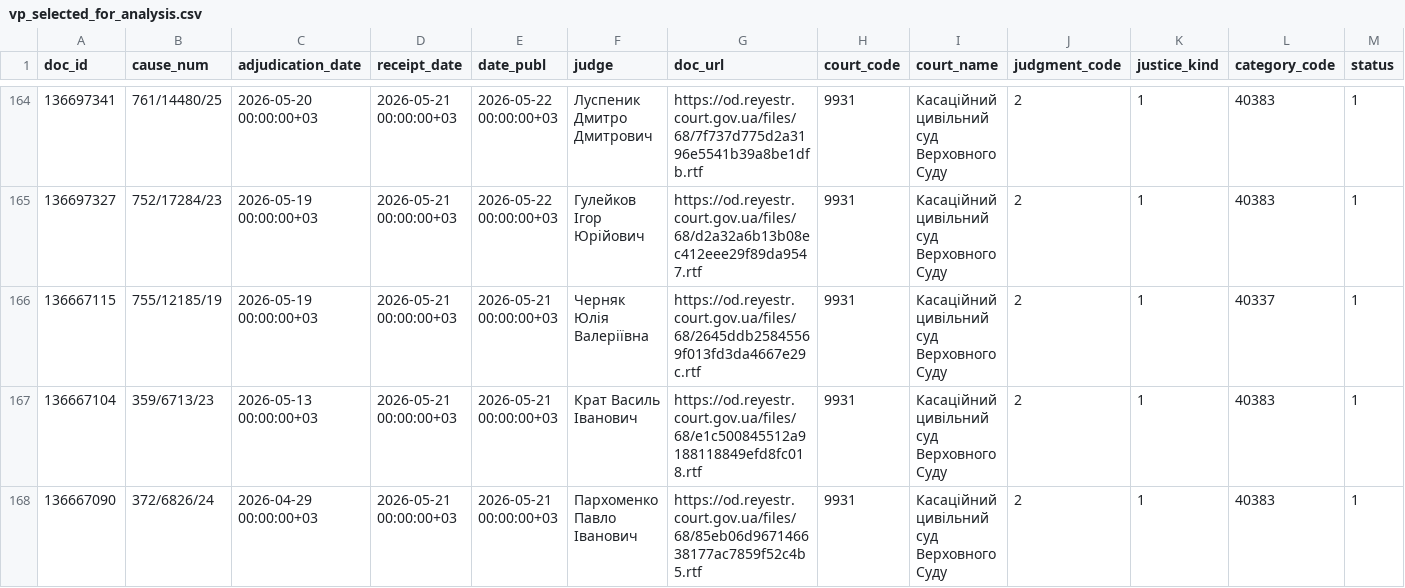
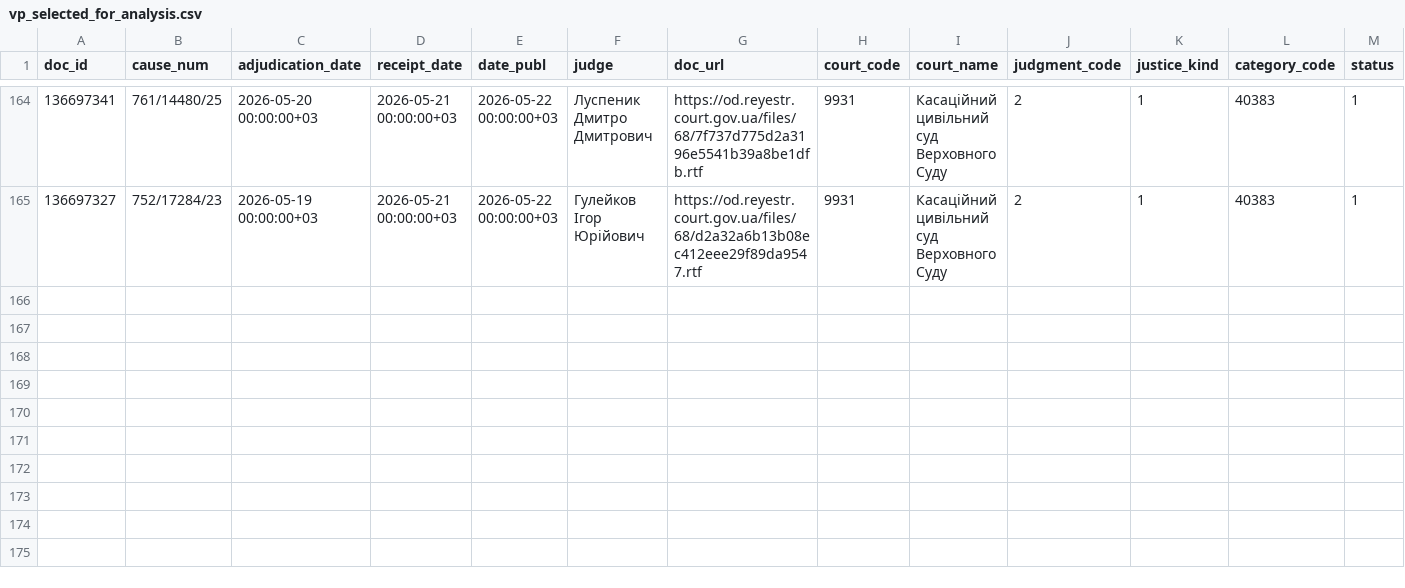
Before and after one commit to apryshchepchuk/VS-legal-digest, a CSV file: data/interim/vp_selected_for_analysis.csv, drawn as a sheet; only a part is shown, gaps mark what is left out; rows hold the shown columns only; the diff names each change by its address in the sheet, - before the commit and + after, or states it on an @@ line.

```diff
--- a/data/interim/vp_selected_for_analysis.csv
+++ b/data/interim/vp_selected_for_analysis.csv
-row 166: 136667115 | 755/12185/19 | 2026-05-19 00:00:00+03 | 2026-05-21 00:00:00+03 | 2026-05-21 00:00:00+03 | Черняк Юлія Валеріївна | https://od.reyestr.court.gov.ua/files/68/2645ddb25845569f013fd3da4667e29c.rtf | 9931 | Касаційний цивільний суд Верховного Суду | 2 | 1 | 40337 | 1
-row 167: 136667104 | 359/6713/23 | 2026-05-13 00:00:00+03 | 2026-05-21 00:00:00+03 | 2026-05-21 00:00:00+03 | Крат Василь Іванович | https://od.reyestr.court.gov.ua/files/68/e1c500845512a9188118849efd8fc018.rtf | 9931 | Касаційний цивільний суд Верховного Суду | 2 | 1 | 40383 | 1
-row 168: 136667090 | 372/6826/24 | 2026-04-29 00:00:00+03 | 2026-05-21 00:00:00+03 | 2026-05-21 00:00:00+03 | Пархоменко Павло Іванович | https://od.reyestr.court.gov.ua/files/68/85eb06d967146638177ac7859f52c4b5.rtf | 9931 | Касаційний цивільний суд Верховного Суду | 2 | 1 | 40383 | 1
```
Also changed, not shown: data/interim/vp_candidates.csv, data/interim/vp_last7.csv, 9 other files.
